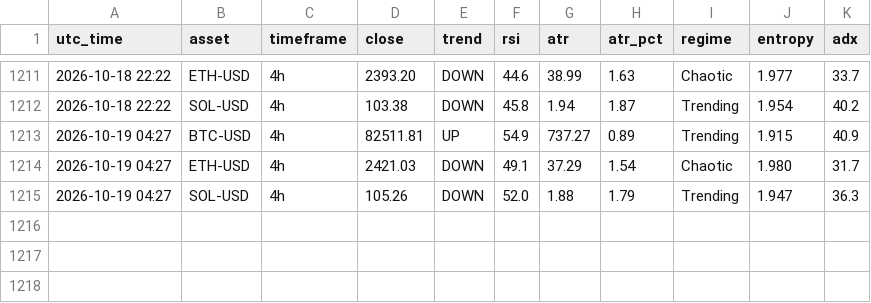
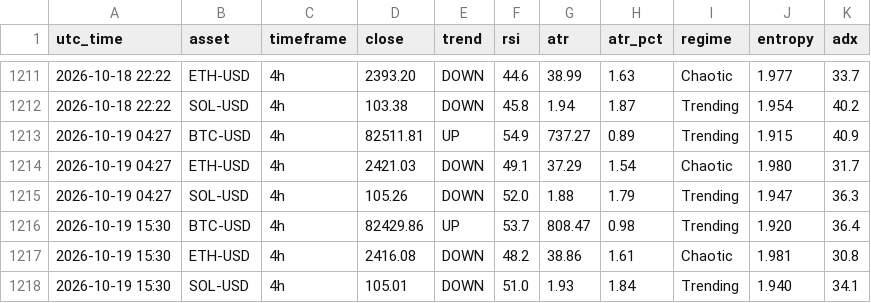
Before and after one commit to zargul123/zar-x, a CSV file: journal/snapshots_cloud.csv, drawn as a sheet; only a part is shown, gaps mark what is left out.

```diff
--- a/journal/snapshots_cloud.csv
+++ b/journal/snapshots_cloud.csv
@@ -1215 +1215,4 @@ utc_time,asset,timeframe,close,trend,rsi,atr,atr_pct,regime,entropy,adx
 2026-10-19 04:27,SOL-USD,4h,105.26,DOWN,52.0,1.88,1.79,Trending,1.947,36.3
+2026-10-19 15:30,BTC-USD,4h,82429.86,UP,53.7,808.47,0.98,Trending,1.920,36.4
+2026-10-19 15:30,ETH-USD,4h,2416.08,DOWN,48.2,38.86,1.61,Chaotic,1.981,30.8
+2026-10-19 15:30,SOL-USD,4h,105.01,DOWN,51.0,1.93,1.84,Trending,1.940,34.1
```
Also changed, not shown: 1 other file.
